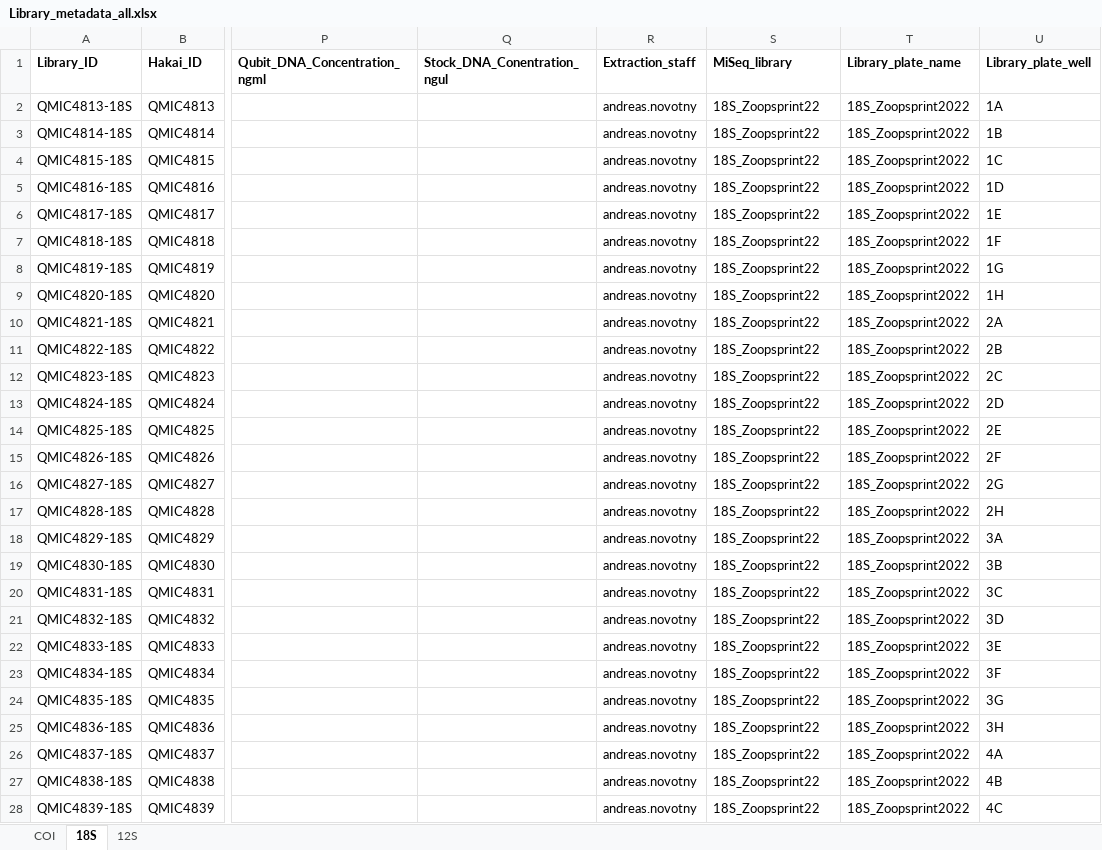
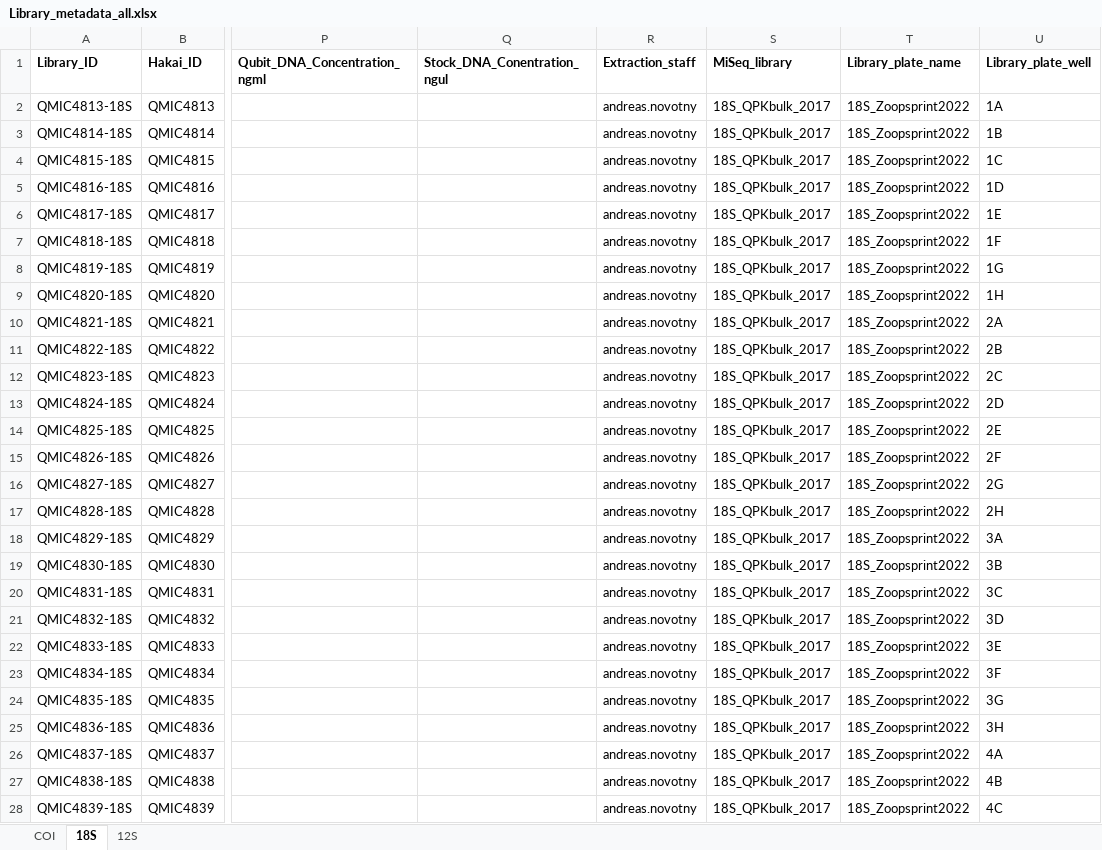
Before and after one commit to andreasnovotny/Bioinformatics_COI_18S, an Excel workbook: ProcessedData/metadata_files/Library_metadata_all.xlsx, sheet 18S, drawn as a sheet; only a part is shown, gaps mark what is left out; values as stored, in another font and other column widths than the file's, no borders; the diff covers the shown part only; the diff names each change by its address in the sheet, - before the commit and + after, or states it on an @@ line.

Commit message:
New Metadata legacy folder

```diff
--- a/ProcessedData/metadata_files/Library_metadata_all.xlsx (sheet 18S)
+++ b/ProcessedData/metadata_files/Library_metadata_all.xlsx (sheet 18S)
-S2:S28 (MiSeq_library): 18S_Zoopsprint22
+S2:S28 (MiSeq_library): 18S_QPKbulk_2017
```
Also changed, not shown: 92 edited cells elsewhere in this sheet, sheet COI, 11 other files.
